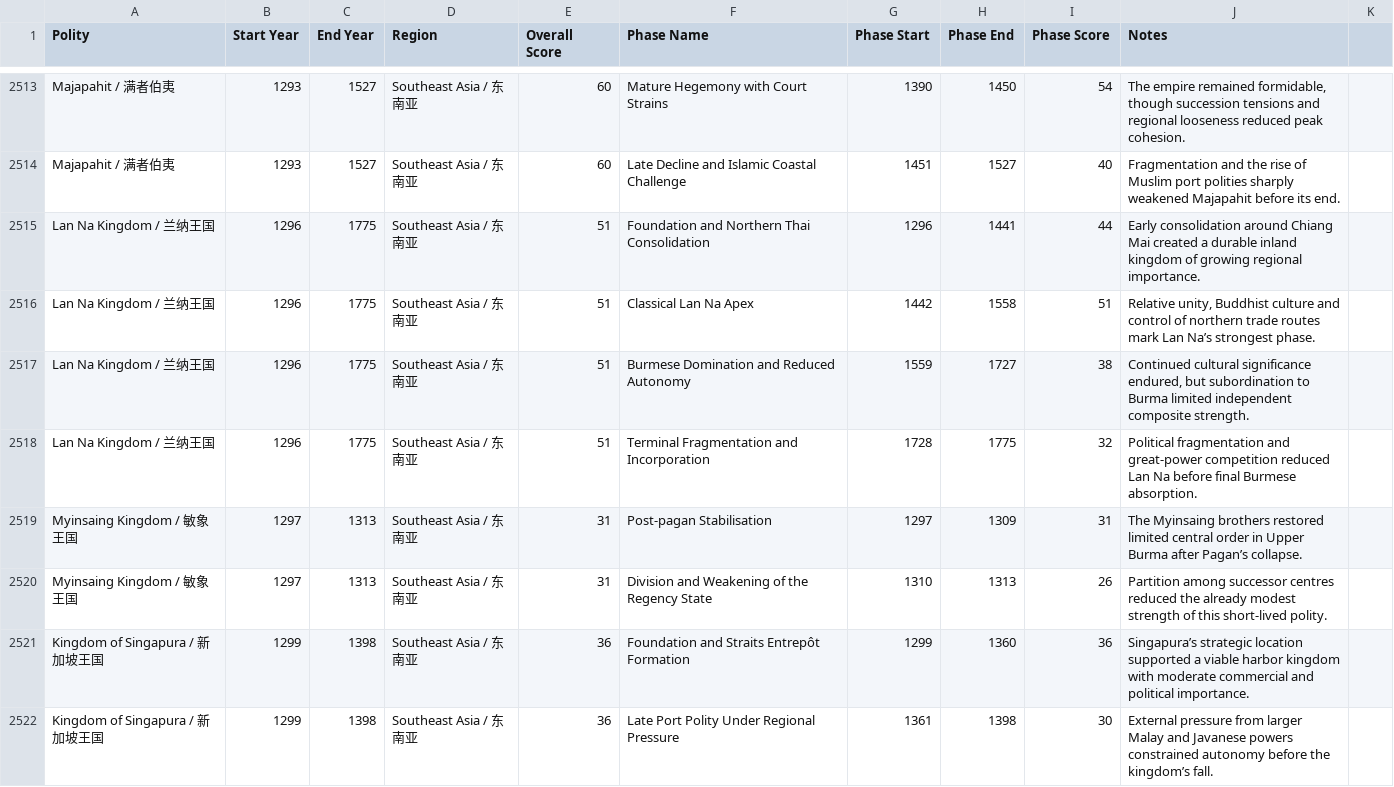
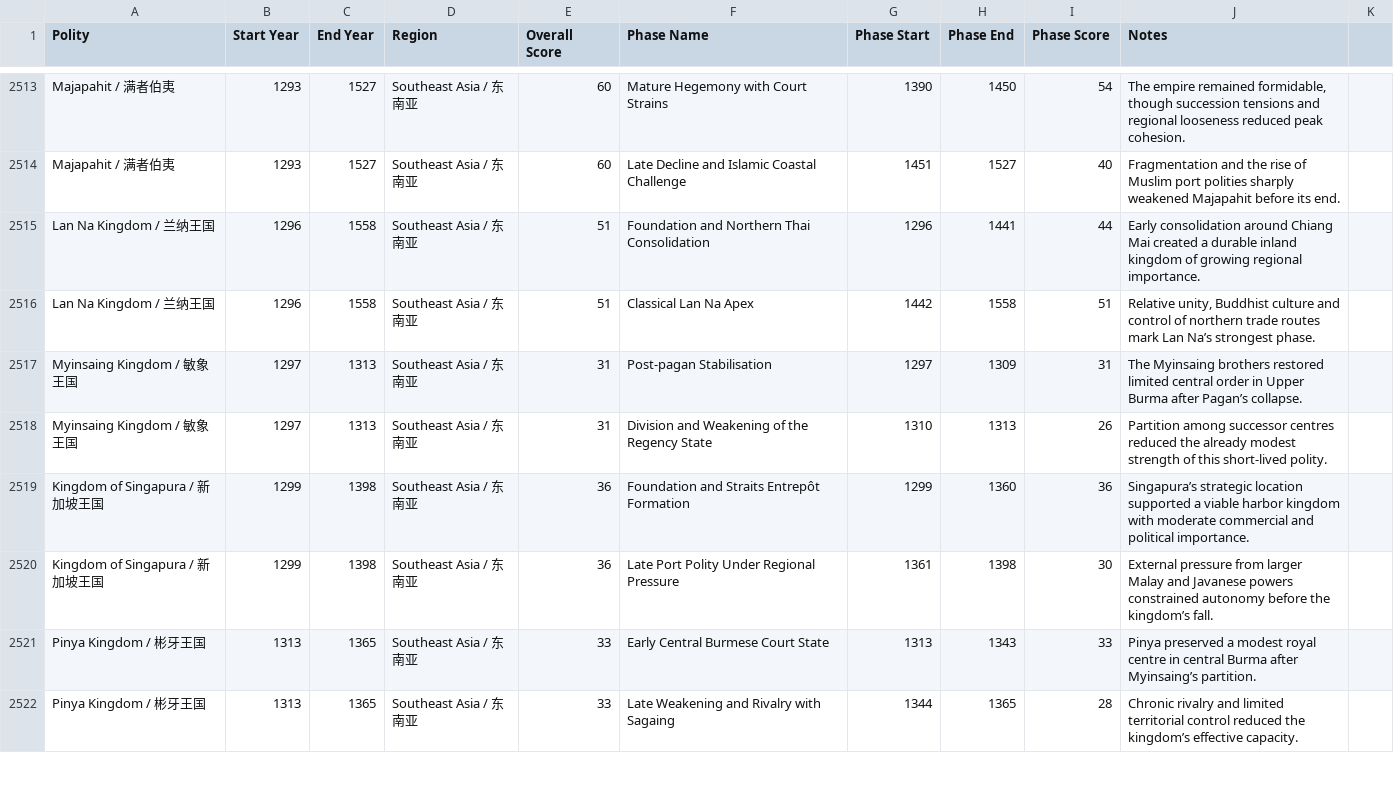
Before and after one commit to XuhuiJin1215/Historical-Polities, a CSV file: phases.csv, drawn as a sheet; only a part is shown, gaps mark what is left out; the shorter side is filled out with more unchanged rows.

Commit message:
Corrected Lan Na Kingdom

```diff
--- a/phases.csv
+++ b/phases.csv
@@ -2514,6 +2514,4 @@ Majapahit / 满者伯夷,1293,1527,Southeast Asia / 东南亚,60,Mature Hegemony
 Majapahit / 满者伯夷,1293,1527,Southeast Asia / 东南亚,60,Late Decline and Islamic Coastal Challenge,1451,1527,40,Fragmentation and the rise of Muslim port polities sharply weakened Majapahit before its end.
-Lan Na Kingdom / 兰纳王国,1296,1775,Southeast Asia / 东南亚,51,Foundation and Northern Thai Consolidation,1296,1441,44,Early consolidation around Chiang Mai created a durable inland kingdom of growing regional importance.
-Lan Na Kingdom / 兰纳王国,1296,1775,Southeast Asia / 东南亚,51,Classical Lan Na Apex,1442,1558,51,"Relative unity, Buddhist culture and control of northern trade routes mark Lan Na’s strongest phase."
-Lan Na Kingdom / 兰纳王国,1296,1775,Southeast Asia / 东南亚,51,Burmese Domination and Reduced Autonomy,1559,1727,38,"Continued cultural significance endured, but subordination to Burma limited independent composite strength."
-Lan Na Kingdom / 兰纳王国,1296,1775,Southeast Asia / 东南亚,51,Terminal Fragmentation and Incorporation,1728,1775,32,Political fragmentation and great-power competition reduced Lan Na before final Burmese absorption.
+Lan Na Kingdom / 兰纳王国,1296,1558,Southeast Asia / 东南亚,51,Foundation and Northern Thai Consolidation,1296,1441,44,Early consolidation around Chiang Mai created a durable inland kingdom of growing regional importance.
+Lan Na Kingdom / 兰纳王国,1296,1558,Southeast Asia / 东南亚,51,Classical Lan Na Apex,1442,1558,51,"Relative unity, Buddhist culture and control of northern trade routes mark Lan Na’s strongest phase."
 Myinsaing Kingdom / 敏象王国,1297,1313,Southeast Asia / 东南亚,31,Post-pagan Stabilisation,1297,1309,31,The Myinsaing brothers restored limited central order in Upper Burma after Pagan’s collapse.
```
